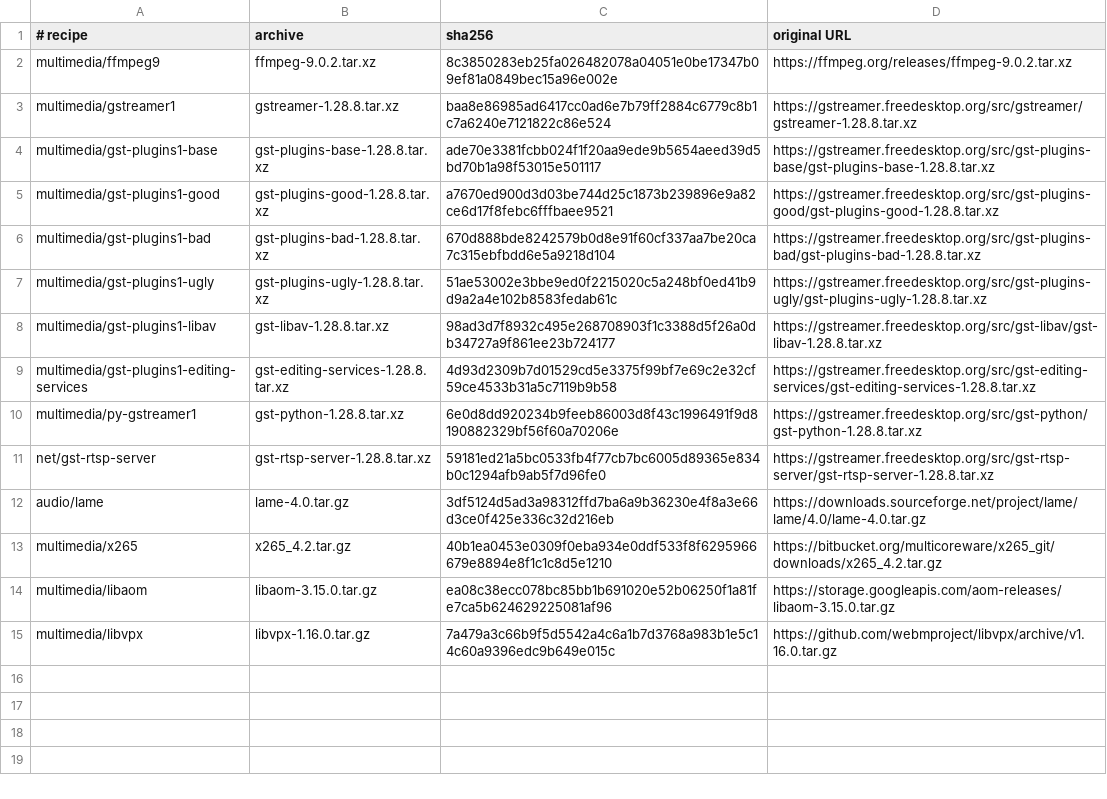
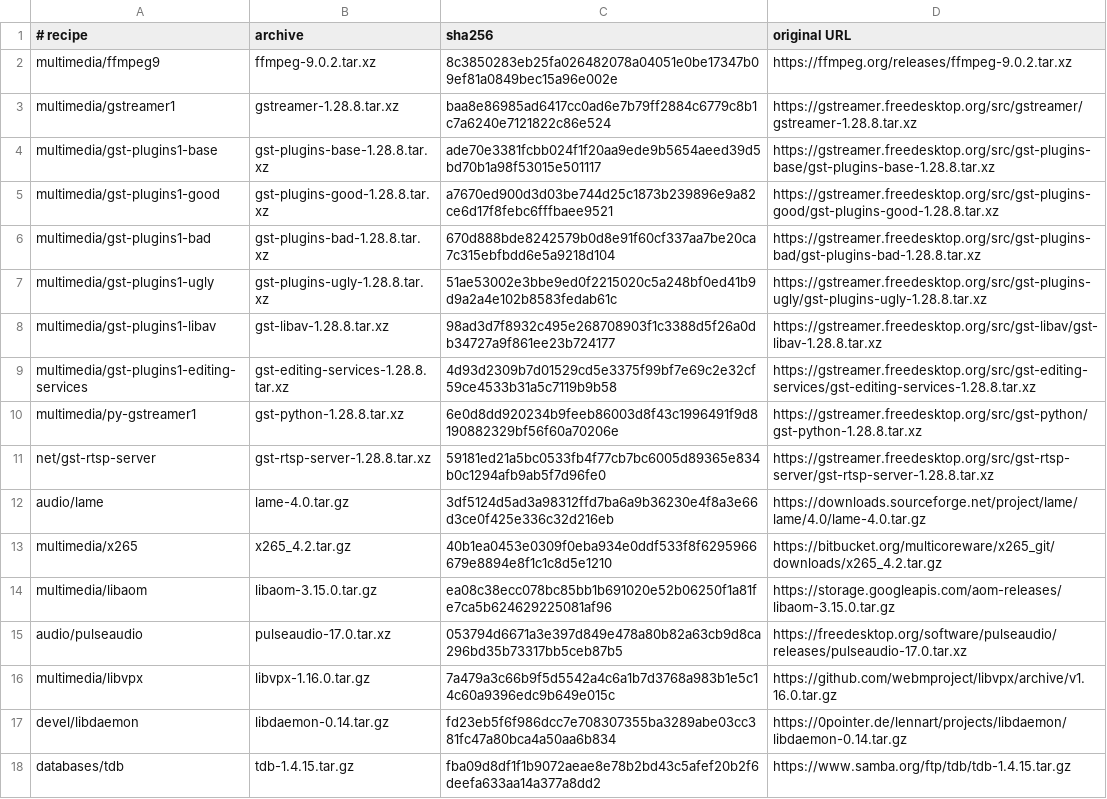
Before and after one commit to oxtech-ember/EmberBSD-Ports, a TSV file: profiles/common-media/sources.tsv, drawn as a sheet.

Commit message:
fix(media): cross-build PulseAudio dependencies and validate CM5 audio

```diff
--- a/profiles/common-media/sources.tsv
+++ b/profiles/common-media/sources.tsv
@@ -14,2 +14,5 @@ multimedia/x265	x265_4.2.tar.gz	40b1ea0453e0309f0eba934e0ddf533f8f6295966679e889
 multimedia/libaom	libaom-3.15.0.tar.gz	ea08c38ecc078bc85bb1b691020e52b06250f1a81fe7ca5b624629225081af96	https://storage.googleapis.com/aom-releases/libaom-3.15.0.tar.gz
+audio/pulseaudio	pulseaudio-17.0.tar.xz	053794d6671a3e397d849e478a80b82a63cb9d8ca296bd35b73317bb5ceb87b5	https://freedesktop.org/software/pulseaudio/releases/pulseaudio-17.0.tar.xz
 multimedia/libvpx	libvpx-1.16.0.tar.gz	7a479a3c66b9f5d5542a4c6a1b7d3768a983b1e5c14c60a9396edc9b649e015c	https://github.com/webmproject/libvpx/archive/v1.16.0.tar.gz
+devel/libdaemon	libdaemon-0.14.tar.gz	fd23eb5f6f986dcc7e708307355ba3289abe03cc381fc47a80bca4a50aa6b834	https://0pointer.de/lennart/projects/libdaemon/libdaemon-0.14.tar.gz
+databases/tdb	tdb-1.4.15.tar.gz	fba09d8df1f1b9072aeae8e78b2bd43c5afef20b2f6deefa633aa14a377a8dd2	https://www.samba.org/ftp/tdb/tdb-1.4.15.tar.gz
```
Also changed, not shown: 51 other files.
